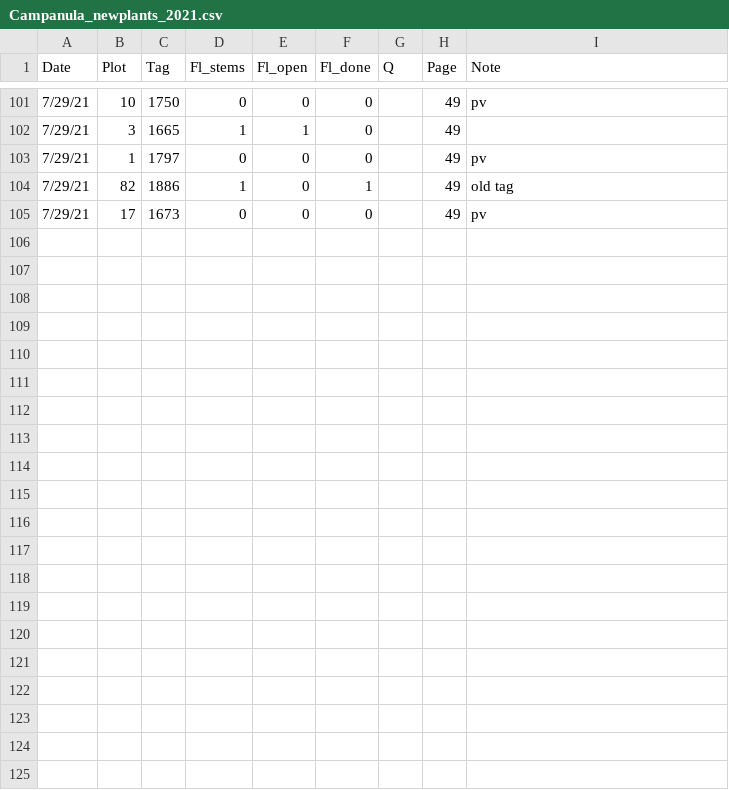
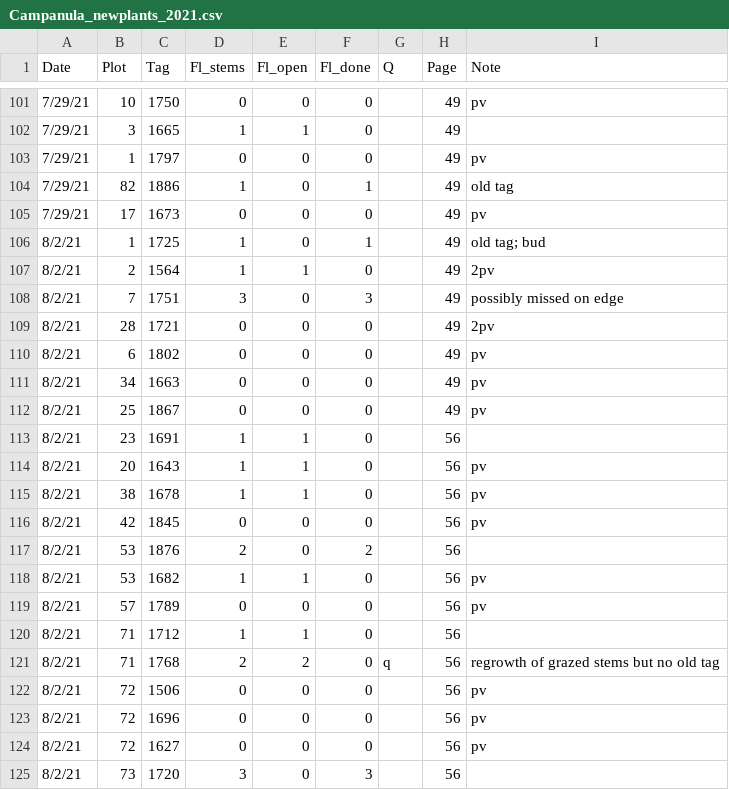
Before and after one commit to melbourne-lab/canopy_flowering, a CSV file: data/raw_data/data_2021/Campanula_newplants_2021.csv, drawn as a sheet; only a part is shown, gaps mark what is left out.

Commit message:
enter august 2 campanula data and make datasheet

```diff
--- a/data/raw_data/data_2021/Campanula_newplants_2021.csv
+++ b/data/raw_data/data_2021/Campanula_newplants_2021.csv
@@ -105 +105,21 @@
 7/29/21,17,1673,0,0,0,,49,pv
+8/2/21,1,1725,1,0,1,,49,old tag; bud
+8/2/21,2,1564,1,1,0,,49,2pv
+8/2/21,7,1751,3,0,3,,49,possibly missed on edge
+8/2/21,28,1721,0,0,0,,49,2pv
+8/2/21,6,1802,0,0,0,,49,pv
+8/2/21,34,1663,0,0,0,,49,pv
+8/2/21,25,1867,0,0,0,,49,pv
+8/2/21,23,1691,1,1,0,,56,
+8/2/21,20,1643,1,1,0,,56,pv
+8/2/21,38,1678,1,1,0,,56,pv
+8/2/21,42,1845,0,0,0,,56,pv
+8/2/21,53,1876,2,0,2,,56,
+8/2/21,53,1682,1,1,0,,56,pv
+8/2/21,57,1789,0,0,0,,56,pv
+8/2/21,71,1712,1,1,0,,56,
+8/2/21,71,1768,2,2,0,q,56,regrowth of grazed stems but no old tag
+8/2/21,72,1506,0,0,0,,56,pv
+8/2/21,72,1696,0,0,0,,56,pv
+8/2/21,72,1627,0,0,0,,56,pv
+8/2/21,73,1720,3,0,3,,56,
```
Also changed, not shown: 1 other file.
